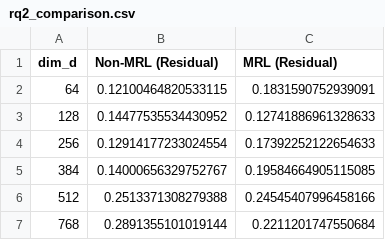
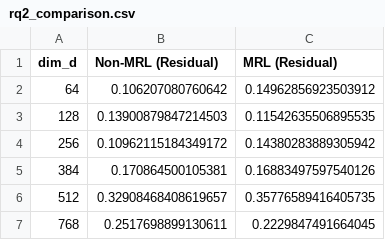
Before and after one commit to Lomesh2000/MRL---Bias---Study, a CSV file: results_comparison/bias_scores/rq2_comparison.csv, drawn as a sheet.

```diff
--- a/results_comparison/bias_scores/rq2_comparison.csv
+++ b/results_comparison/bias_scores/rq2_comparison.csv
@@ -1,7 +1,7 @@
 dim_d,Non-MRL (Residual),MRL (Residual)
-64,0.12100464820533115,0.1831590752939091
-128,0.14477535534430952,0.12741886961328633
-256,0.12914177233024554,0.17392252122654633
-384,0.14000656329752767,0.19584664905115085
-512,0.2513371308279388,0.24545407996458166
-768,0.2891355101019144,0.2211201747550684
+64,0.106207080760642,0.14962856923503912
+128,0.13900879847214503,0.11542635506895535
+256,0.10962115184349172,0.14380283889305942
+384,0.170864500105381,0.16883497597540126
+512,0.32908468408619657,0.35776589416405735
+768,0.2517698899130611,0.2229847491664045
```
Also changed, not shown: results_comparison/bias_scores/rq1_results.csv, results_comparison/bias_scores/rq3_concentration.csv, 6 other files.
